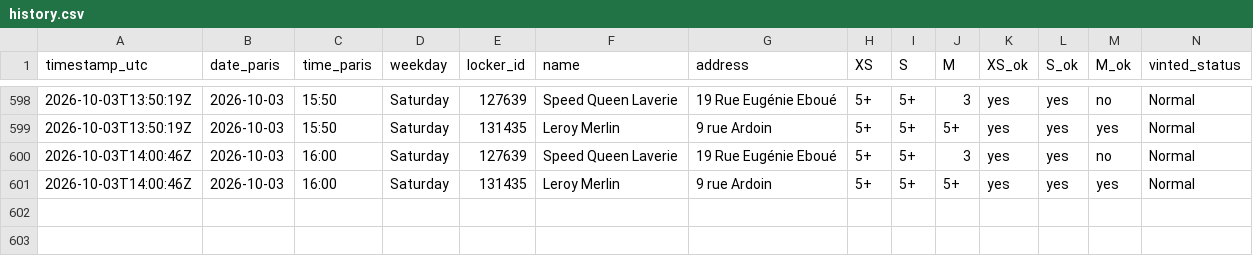
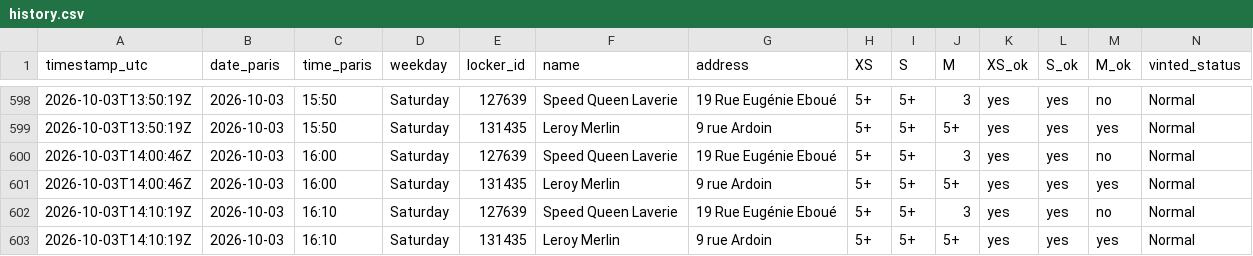
Before and after one commit to jodsav1994-netizen/vinted-go-tracker, a CSV file: data/history.csv, drawn as a sheet; only a part is shown, gaps mark what is left out; the diff names each change by its address in the sheet, - before the commit and + after, or states it on an @@ line.

Commit message:
Locker snapshot 2026-10-03T14:10Z

```diff
--- a/data/history.csv
+++ b/data/history.csv
+row 602: 2026-10-03T14:10:19Z | 2026-10-03 | 16:10 | Saturday | 127639 | Speed Queen Laverie | 19 Rue Eugénie Eboué | 5+ | 5+ | 3 | yes | yes | no | Normal
+row 603: 2026-10-03T14:10:19Z | 2026-10-03 | 16:10 | Saturday | 131435 | Leroy Merlin | 9 rue Ardoin | 5+ | 5+ | 5+ | yes | yes | yes | Normal
```
